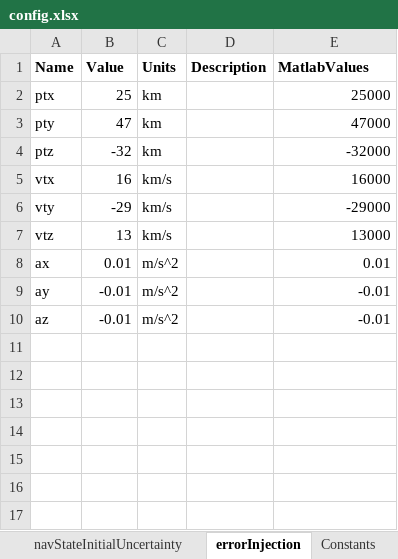
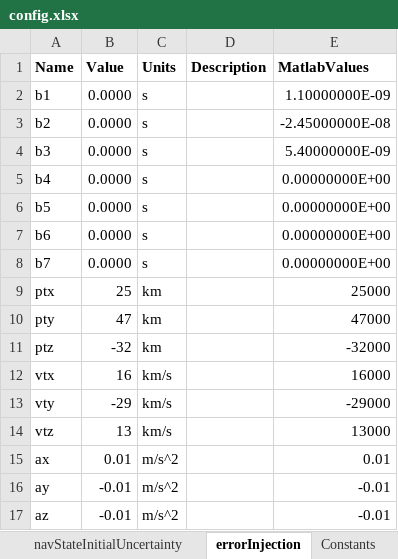
Before and after one commit to ZachMontgomery/Montgomery_SpaceDomainAwareness, an Excel workbook: config.xlsx, sheet errorInjection, drawn as a sheet; values as stored, in another font and other column widths than the file's, no borders; the diff names each change by its address in the sheet, - before the commit and + after, or states it on an @@ line.

```diff
--- a/config.xlsx (sheet errorInjection)
+++ b/config.xlsx (sheet errorInjection)
+row 2: b1 | 0.0000 | s |  | 1.10000000E-09
+row 3: b2 | 0.0000 | s |  | -2.45000000E-08
+row 4: b3 | 0.0000 | s |  | 5.40000000E-09
+row 5: b4 | 0.0000 | s |  | 0.00000000E+00
+row 6: b5 | 0.0000 | s |  | 0.00000000E+00
+row 7: b6 | 0.0000 | s |  | 0.00000000E+00
+row 8: b7 | 0.0000 | s |  | 0.00000000E+00
```
Also changed, not shown: sheet truthStateIdx, sheet initialConditions, sheet general, sheet navStateIdx, formulas that keep their value.
